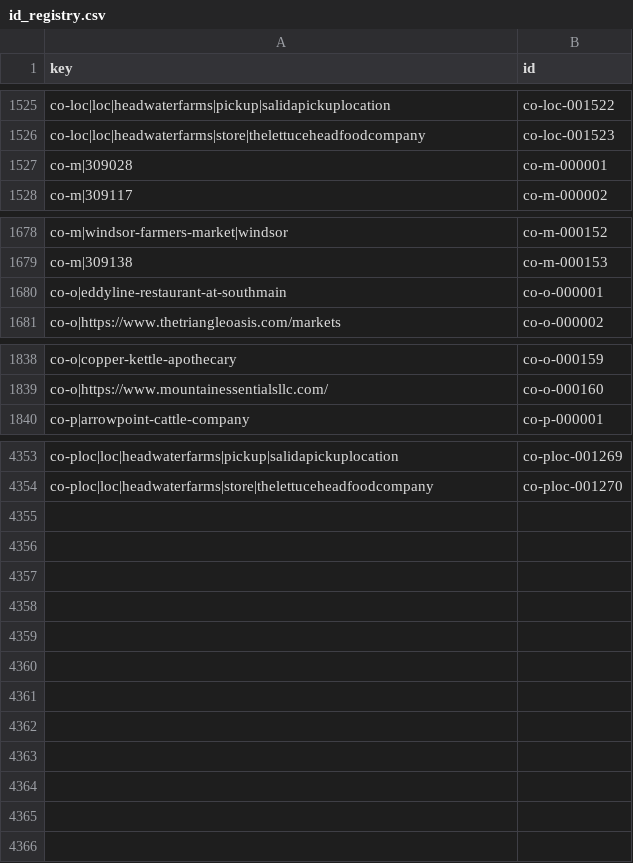
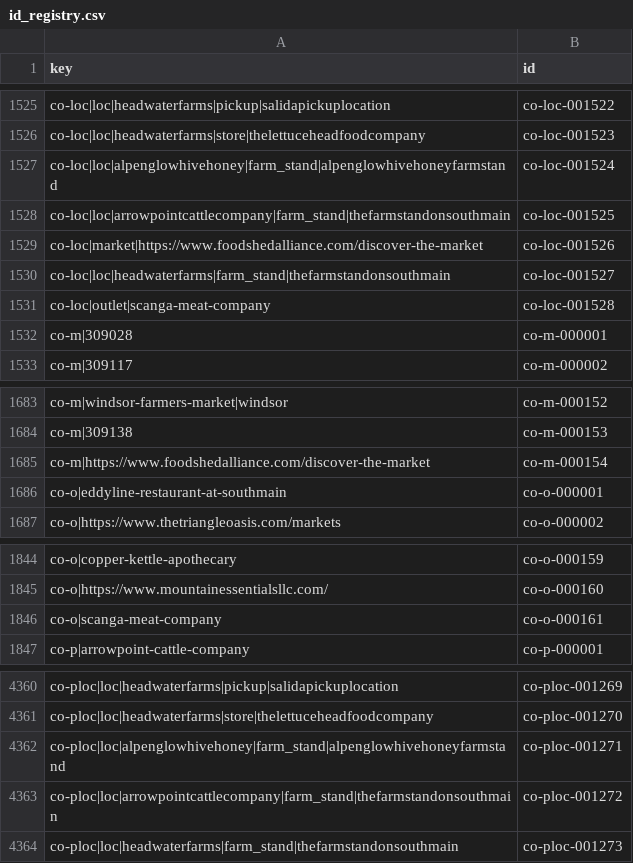
Before and after one commit to open-food-web/colorado-open-food-web, a CSV file: data/id_registry.csv, drawn as a sheet; only a part is shown, gaps mark what is left out; the diff names each change by its address in the sheet, - before the commit and + after, or states it on an @@ line.

```diff
--- a/data/id_registry.csv
+++ b/data/id_registry.csv
+row 1527: co-loc|loc|alpenglowhivehoney|farm_stand|alpenglowhivehoneyfarmstand | co-loc-001524
+row 1528: co-loc|loc|arrowpointcattlecompany|farm_stand|thefarmstandonsouthmain | co-loc-001525
+row 1529: co-loc|market|https://www.foodshedalliance.com/discover-the-market | co-loc-001526
+row 1530: co-loc|loc|headwaterfarms|farm_stand|thefarmstandonsouthmain | co-loc-001527
+row 1531: co-loc|outlet|scanga-meat-company | co-loc-001528
+row 1685: co-m|https://www.foodshedalliance.com/discover-the-market | co-m-000154
+row 1846: co-o|scanga-meat-company | co-o-000161
+row 4362: co-ploc|loc|alpenglowhivehoney|farm_stand|alpenglowhivehoneyfarmstand | co-ploc-001271
+row 4363: co-ploc|loc|arrowpointcattlecompany|farm_stand|thefarmstandonsouthmain | co-ploc-001272
+row 4364: co-ploc|loc|headwaterfarms|farm_stand|thefarmstandonsouthmain | co-ploc-001273
```
Also changed, not shown: data/colorado/field_sources.csv, data/colorado/producers.csv, 12 other files.
